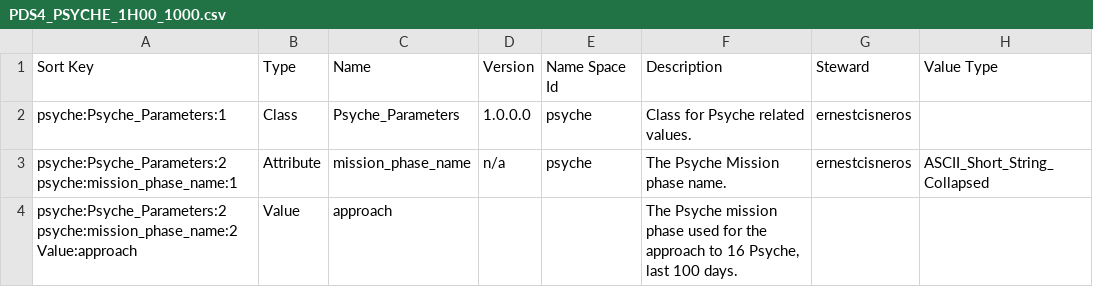
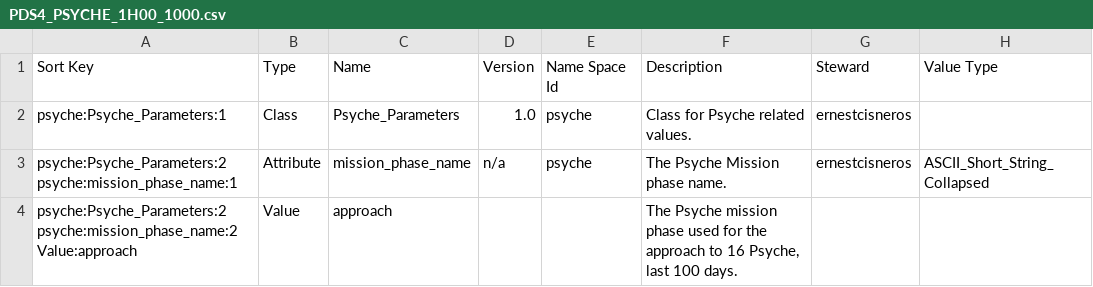
Before and after one commit to pds-data-dictionaries/ldd-psyche, a CSV file: build/development/f3c848c186b3740d191361fe09051b401e6ca5ed/1.17.0.0/PDS4_PSYCHE_1H00_1000.csv (was build/development/a18b5e619f110d2e43c45ab5ec5043d0e3649715/1.17.0.0/PDS4_PSYCHE_1H00_1000.csv), drawn as a sheet; only a part is shown; the diff names each change by its address in the sheet, - before the commit and + after, or states it on an @@ line.

```diff
--- a/build/development/a18b5e619f110d2e43c45ab5ec5043d0e3649715/1.17.0.0/PDS4_PSYCHE_1H00_1000.csv
+++ b/build/development/f3c848c186b3740d191361fe09051b401e6ca5ed/1.17.0.0/PDS4_PSYCHE_1H00_1000.csv
-D2 (Version): 1.0.0.0
+D2 (Version): 1.0
```
Also changed, not shown: build/development/f3c848c186b3740d191361fe09051b401e6ca5ed/1.20.0.0/PDS4_PSYCHE_1K00_1000.csv, 18 other files.
